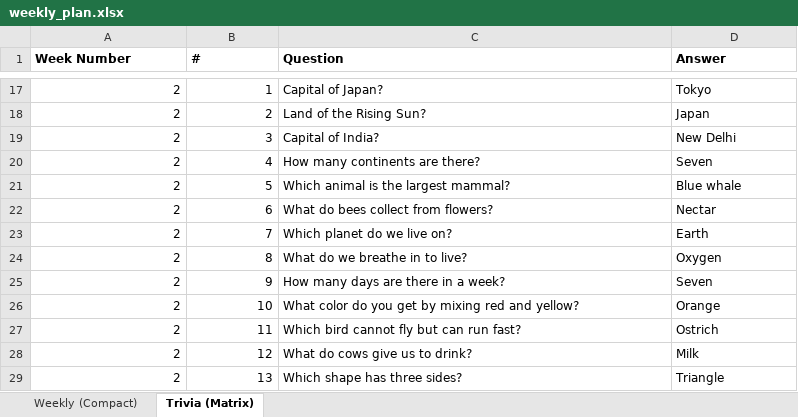
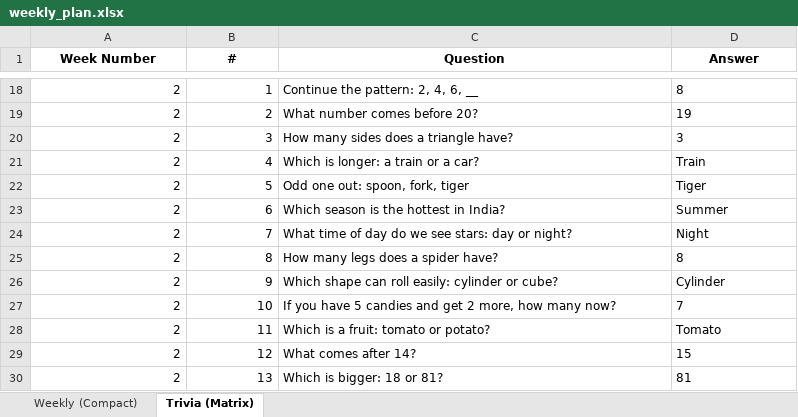
Before and after one commit to nipunjindal/viraj-weekly-plan, an Excel workbook: weekly_plan.xlsx, sheet Trivia (Matrix), drawn as a sheet; only a part is shown, gaps mark what is left out; values as stored, in another font and other column widths than the file's, no borders; addresses are those after the commit; the diff covers the shown part only; the diff names each change by its address in the sheet, - before the commit and + after, or states it on an @@ line.

```diff
--- a/weekly_plan.xlsx (sheet Trivia (Matrix))
+++ b/weekly_plan.xlsx (sheet Trivia (Matrix))
-A1:D1 alignment: left
+A1:D1 alignment: center
-C18 (Question): Capital of Japan?
+C18 (Question): Continue the pattern: 2, 4, 6, __
-D18 (Answer): Tokyo
+D18 (Answer): 8
-C19 (Question): Land of the Rising Sun?
+C19 (Question): What number comes before 20?
-D19 (Answer): Japan
+D19 (Answer): 19
-C20 (Question): Capital of India?
+C20 (Question): How many sides does a triangle have?
-D20 (Answer): New Delhi
+D20 (Answer): 3
-C21 (Question): How many continents are there?
+C21 (Question): Which is longer: a train or a car?
-D21 (Answer): Seven
+D21 (Answer): Train
-C22 (Question): Which animal is the largest mammal?
+C22 (Question): Odd one out: spoon, fork, tiger
-D22 (Answer): Blue whale
+D22 (Answer): Tiger
-C23 (Question): What do bees collect from flowers?
+C23 (Question): Which season is the hottest in India?
-D23 (Answer): Nectar
+D23 (Answer): Summer
-C24 (Question): Which planet do we live on?
+C24 (Question): What time of day do we see stars: day or night?
-D24 (Answer): Earth
+D24 (Answer): Night
-C25 (Question): What do we breathe in to live?
+C25 (Question): How many legs does a spider have?
-D25 (Answer): Oxygen
+D25 (Answer): 8
-C26 (Question): How many days are there in a week?
+C26 (Question): Which shape can roll easily: cylinder or cube?
-D26 (Answer): Seven
+D26 (Answer): Cylinder
-C27 (Question): What color do you get by mixing red and yellow?
+C27 (Question): If you have 5 candies and get 2 more, how many now?
-D27 (Answer): Orange
+D27 (Answer): 7
-C28 (Question): Which bird cannot fly but can run fast?
+C28 (Question): Which is a fruit: tomato or potato?
-D28 (Answer): Ostrich
+D28 (Answer): Tomato
-C29 (Question): What do cows give us to drink?
+C29 (Question): What comes after 14?
-D29 (Answer): Milk
+D29 (Answer): 15
-C30 (Question): Which shape has three sides?
+C30 (Question): Which is bigger: 18 or 81?
-D30 (Answer): Triangle
+D30 (Answer): 81
```
Also changed, not shown: other rows of this sheet, sheet Weekly (Compact), 1 other file.
